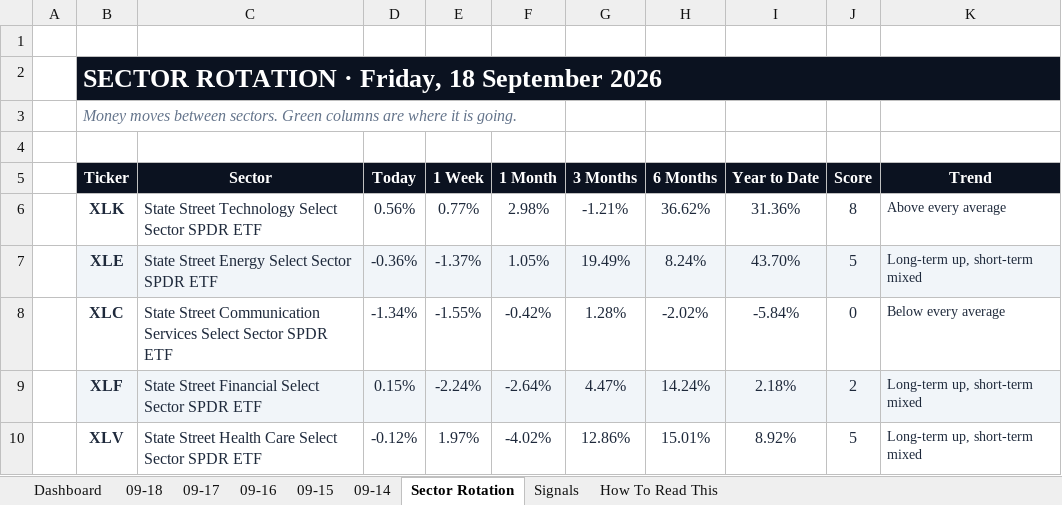
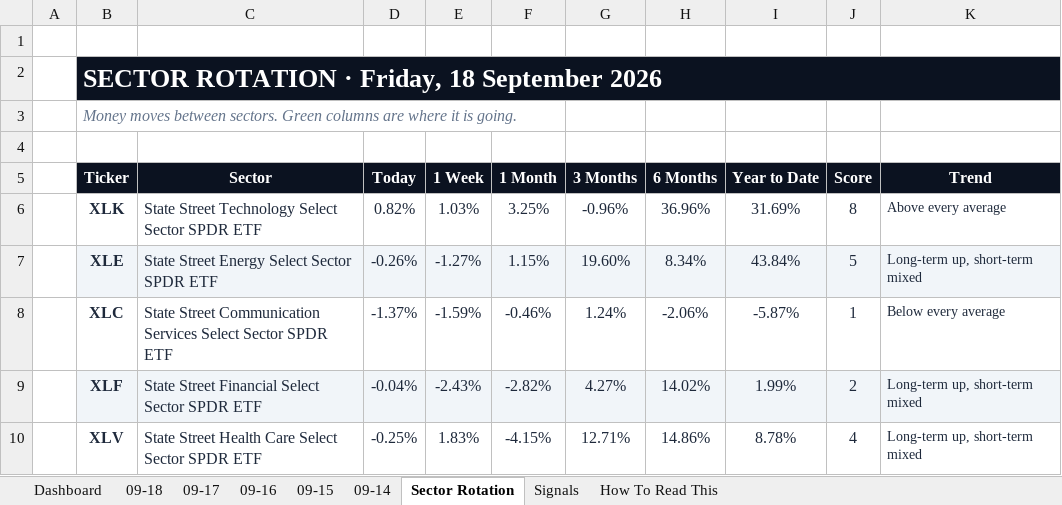
Before and after one commit to GeoWizard4645/Stock-Analysis-for-my-Grandpa, an Excel workbook: docs/data/latest.xlsx, sheet Sector Rotation, drawn as a sheet; only a part is shown; values as stored, in another font and other column widths than the file's, no borders; conditional formats not drawn; the diff covers the shown part only; the diff names each change by its address in the sheet, - before the commit and + after, or states it on an @@ line.

```diff
--- a/docs/data/latest.xlsx (sheet Sector Rotation)
+++ b/docs/data/latest.xlsx (sheet Sector Rotation)
-D6 (Today): 0.56%
+D6 (Today): 0.82%
-E6 (1 Week): 0.77%
+E6 (1 Week): 1.03%
-F6 (1 Month): 2.98%
+F6 (1 Month): 3.25%
-G6 (3 Months): -1.21%
+G6 (3 Months): -0.96%
-H6 (6 Months): 36.62%
+H6 (6 Months): 36.96%
-I6 (Year to Date): 31.36%
+I6 (Year to Date): 31.69%
-D7 (Today): -0.36%
+D7 (Today): -0.26%
-E7 (1 Week): -1.37%
+E7 (1 Week): -1.27%
-F7 (1 Month): 1.05%
+F7 (1 Month): 1.15%
-G7 (3 Months): 19.49%
+G7 (3 Months): 19.60%
-H7 (6 Months): 8.24%
+H7 (6 Months): 8.34%
-I7 (Year to Date): 43.70%
+I7 (Year to Date): 43.84%
-D8 (Today): -1.34%
+D8 (Today): -1.37%
-E8 (1 Week): -1.55%
+E8 (1 Week): -1.59%
-F8 (1 Month): -0.42%
+F8 (1 Month): -0.46%
-G8 (3 Months): 1.28%
+G8 (3 Months): 1.24%
-H8 (6 Months): -2.02%
+H8 (6 Months): -2.06%
-I8 (Year to Date): -5.84%
+I8 (Year to Date): -5.87%
-J8 (Score): 0
+J8 (Score): 1
-D9 (Today): 0.15%
+D9 (Today): -0.04%
-E9 (1 Week): -2.24%
+E9 (1 Week): -2.43%
-F9 (1 Month): -2.64%
+F9 (1 Month): -2.82%
-G9 (3 Months): 4.47%
+G9 (3 Months): 4.27%
-H9 (6 Months): 14.24%
+H9 (6 Months): 14.02%
-I9 (Year to Date): 2.18%
+I9 (Year to Date): 1.99%
-D10 (Today): -0.12%
+D10 (Today): -0.25%
-E10 (1 Week): 1.97%
+E10 (1 Week): 1.83%
-F10 (1 Month): -4.02%
+F10 (1 Month): -4.15%
-G10 (3 Months): 12.86%
+G10 (3 Months): 12.71%
-H10 (6 Months): 15.01%
+H10 (6 Months): 14.86%
-I10 (Year to Date): 8.92%
+I10 (Year to Date): 8.78%
-J10 (Score): 5
+J10 (Score): 4
```
Also changed, not shown: 40 edited cells elsewhere in this sheet, sheet 09-18, sheet Dashboard, sheet Signals, sheet 09-17, sheet 09-14, sheet 09-16, 1 more sheet, 1 other file.
